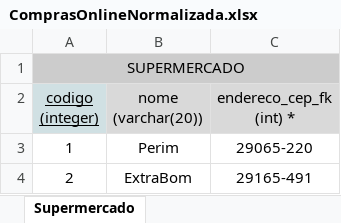
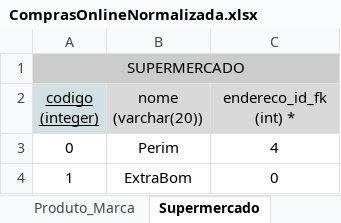
Before and after one commit to grupobsi/trab01, an Excel workbook: arquivos/ComprasOnlineNormalizada.xlsx, sheet Supermercado, drawn as a sheet; values as stored, in another font and other column widths than the file's, no borders; charts and pictures not drawn; removed rows and columns are numbered as before the commit, all else as after; the diff names each change by its address in the sheet, - before the commit and + after, or states it on an @@ line.

```diff
--- a/arquivos/ComprasOnlineNormalizada.xlsx (sheet Supermercado)
+++ b/arquivos/ComprasOnlineNormalizada.xlsx (sheet Supermercado)
-C2: endereco_cep_fk (int) *
+C2: endereco_id_fk (int) *
+row 3: 0 | Perim | 4
-B4 (nome (varchar(20))): Perim
+B4 (nome (varchar(20))): ExtraBom
-C4 (endereco_id_fk (int) *): 29065-220
+C4 (endereco_id_fk (int) *): 0
-row 4: 2 | ExtraBom | 29165-491
```
Also changed, not shown: sheet Endereco, sheet Usuário, other sheet tabs, 1 other file.
